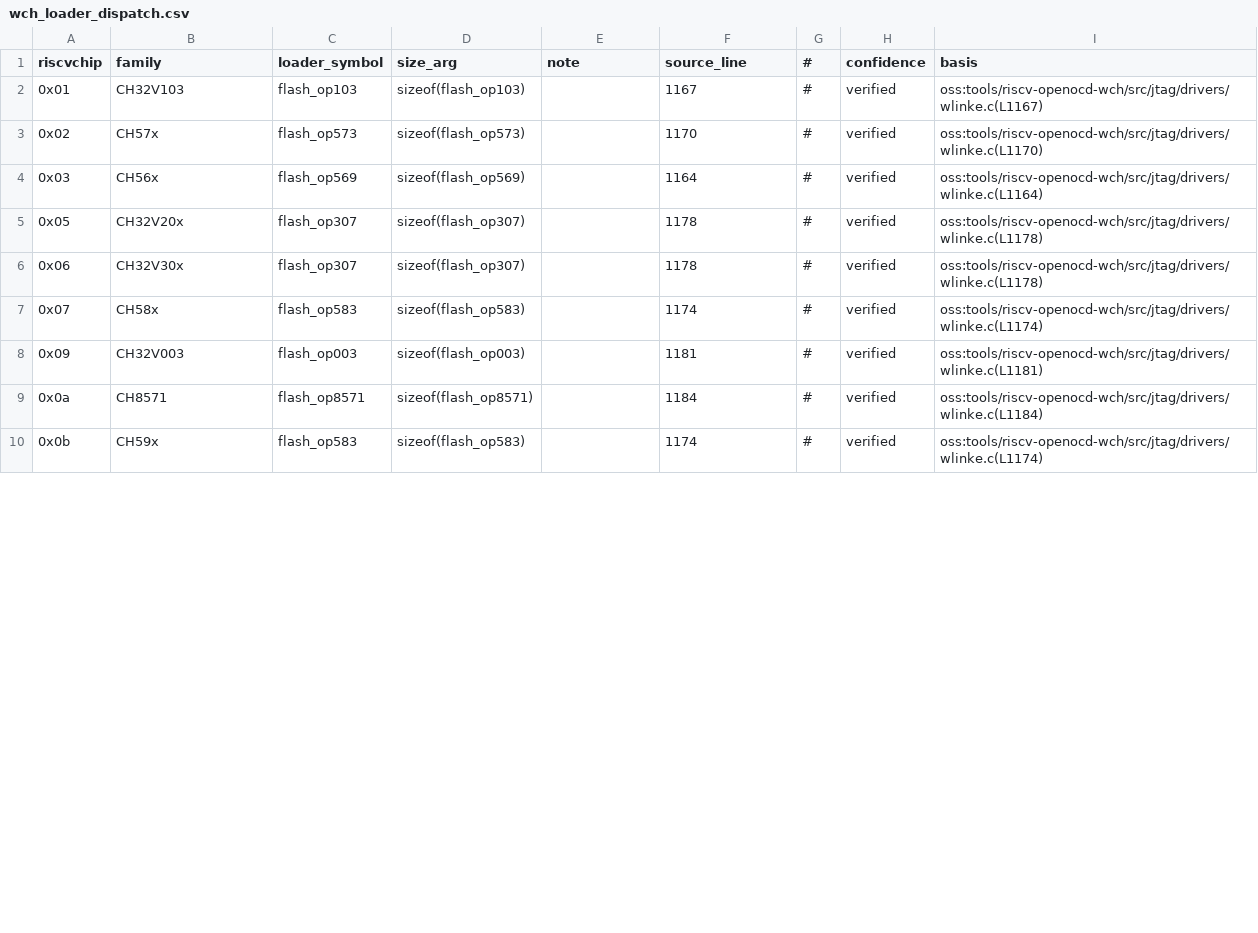
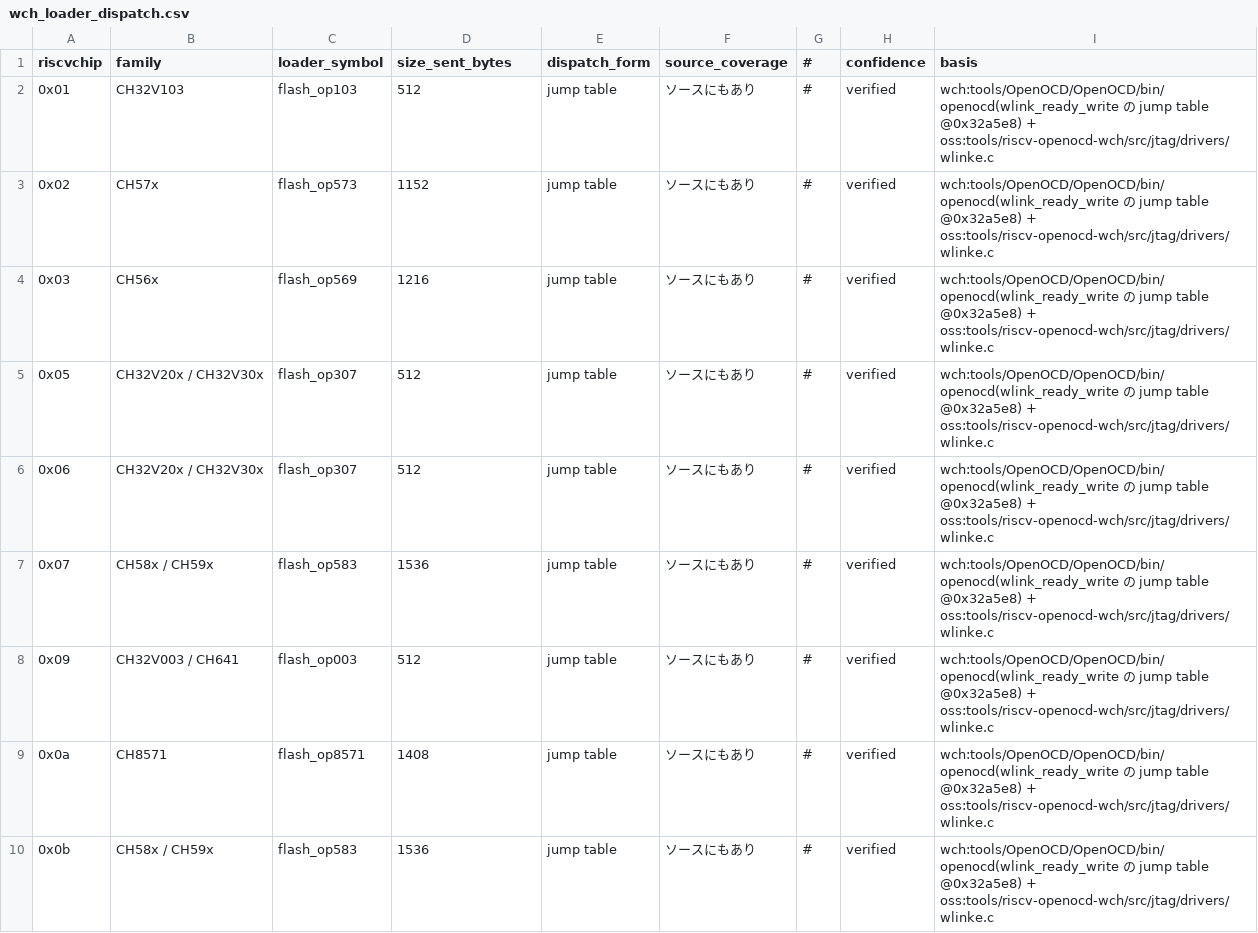
Before and after one commit to ch32-riscv-ug/wch-protocols, a CSV file: references/data/bootloader-survey/wch_loader_dispatch.csv, drawn as a sheet; only a part is shown; the diff covers the shown part only.

Commit message:
Update bootloader survey data and documentation
- Modified `wch_loader_dispatch.csv` to include new loader symbols, sizes, and dispatch forms for various CH series chips, enhancing clarity on their capabilities.
- Added new documentation file `builtin-probe-and-self-update.ja.md` detailing the capabilities of built-in probes and self-update mechanisms, emphasizing the importance of PID management.
- Updated `ecosystem-any-hardware.ja.md` and `probe-pattern-coexistence.ja.md` to reference the new self-update capabilities and their implications for probe design.
- Introduced assembly and hex files for `wchocd-465360`, providing necessary resources for the `flash_op595` operation on the CH595 chip.

```diff
--- a/references/data/bootloader-survey/wch_loader_dispatch.csv
+++ b/references/data/bootloader-survey/wch_loader_dispatch.csv
@@ -1,10 +1,10 @@
-riscvchip,family,loader_symbol,size_arg,note,source_line,#,confidence,basis
-0x01,CH32V103,flash_op103,sizeof(flash_op103),,1167,#,verified,oss:tools/riscv-openocd-wch/src/jtag/drivers/wlinke.c(L1167)
-0x02,CH57x,flash_op573,sizeof(flash_op573),,1170,#,verified,oss:tools/riscv-openocd-wch/src/jtag/drivers/wlinke.c(L1170)
-0x03,CH56x,flash_op569,sizeof(flash_op569),,1164,#,verified,oss:tools/riscv-openocd-wch/src/jtag/drivers/wlinke.c(L1164)
-0x05,CH32V20x,flash_op307,sizeof(flash_op307),,1178,#,verified,oss:tools/riscv-openocd-wch/src/jtag/drivers/wlinke.c(L1178)
-0x06,CH32V30x,flash_op307,sizeof(flash_op307),,1178,#,verified,oss:tools/riscv-openocd-wch/src/jtag/drivers/wlinke.c(L1178)
-0x07,CH58x,flash_op583,sizeof(flash_op583),,1174,#,verified,oss:tools/riscv-openocd-wch/src/jtag/drivers/wlinke.c(L1174)
-0x09,CH32V003,flash_op003,sizeof(flash_op003),,1181,#,verified,oss:tools/riscv-openocd-wch/src/jtag/drivers/wlinke.c(L1181)
-0x0a,CH8571,flash_op8571,sizeof(flash_op8571),,1184,#,verified,oss:tools/riscv-openocd-wch/src/jtag/drivers/wlinke.c(L1184)
-0x0b,CH59x,flash_op583,sizeof(flash_op583),,1174,#,verified,oss:tools/riscv-openocd-wch/src/jtag/drivers/wlinke.c(L1174)
+riscvchip,family,loader_symbol,size_sent_bytes,dispatch_form,source_coverage,#,confidence,basis
+0x01,CH32V103,flash_op103,512,jump table,ソースにもあり,#,verified,wch:tools/OpenOCD/OpenOCD/bin/openocd(wlink_ready_write の jump table @0x32a5e8) + oss:tools/riscv-openocd-wch/src/jtag/drivers/wlinke.c
+0x02,CH57x,flash_op573,1152,jump table,ソースにもあり,#,verified,wch:tools/OpenOCD/OpenOCD/bin/openocd(wlink_ready_write の jump table @0x32a5e8) + oss:tools/riscv-openocd-wch/src/jtag/drivers/wlinke.c
+0x03,CH56x,flash_op569,1216,jump table,ソースにもあり,#,verified,wch:tools/OpenOCD/OpenOCD/bin/openocd(wlink_ready_write の jump table @0x32a5e8) + oss:tools/riscv-openocd-wch/src/jtag/drivers/wlinke.c
+0x05,CH32V20x / CH32V30x,flash_op307,512,jump table,ソースにもあり,#,verified,wch:tools/OpenOCD/OpenOCD/bin/openocd(wlink_ready_write の jump table @0x32a5e8) + oss:tools/riscv-openocd-wch/src/jtag/drivers/wlinke.c
+0x06,CH32V20x / CH32V30x,flash_op307,512,jump table,ソースにもあり,#,verified,wch:tools/OpenOCD/OpenOCD/bin/openocd(wlink_ready_write の jump table @0x32a5e8) + oss:tools/riscv-openocd-wch/src/jtag/drivers/wlinke.c
+0x07,CH58x / CH59x,flash_op583,1536,jump table,ソースにもあり,#,verified,wch:tools/OpenOCD/OpenOCD/bin/openocd(wlink_ready_write の jump table @0x32a5e8) + oss:tools/riscv-openocd-wch/src/jtag/drivers/wlinke.c
+0x09,CH32V003 / CH641,flash_op003,512,jump table,ソースにもあり,#,verified,wch:tools/OpenOCD/OpenOCD/bin/openocd(wlink_ready_write の jump table @0x32a5e8) + oss:tools/riscv-openocd-wch/src/jtag/drivers/wlinke.c
+0x0a,CH8571,flash_op8571,1408,jump table,ソースにもあり,#,verified,wch:tools/OpenOCD/OpenOCD/bin/openocd(wlink_ready_write の jump table @0x32a5e8) + oss:tools/riscv-openocd-wch/src/jtag/drivers/wlinke.c
+0x0b,CH58x / CH59x,flash_op583,1536,jump table,ソースにもあり,#,verified,wch:tools/OpenOCD/OpenOCD/bin/openocd(wlink_ready_write の jump table @0x32a5e8) + oss:tools/riscv-openocd-wch/src/jtag/drivers/wlinke.c
```
Also changed, not shown: 10 added rows and 9 edited cells elsewhere in this file, references/data/bootloader-survey/findings.csv, 7 other files.
